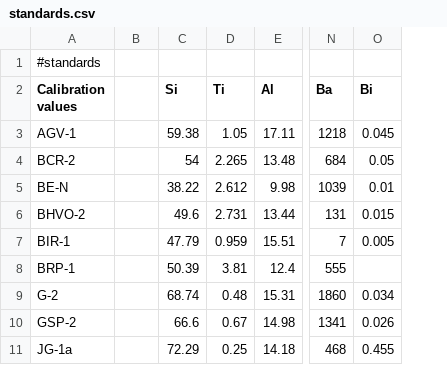
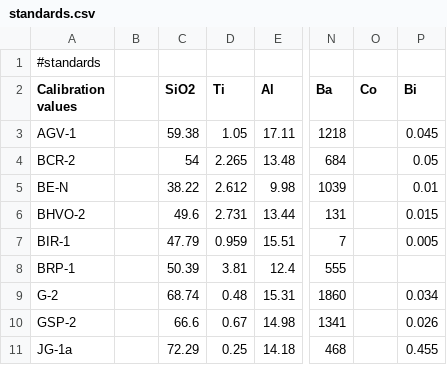
Before and after one commit to jackHay22/HALite, a CSV file: resources/test_data/standards.csv, drawn as a sheet; only a part is shown, gaps mark what is left out; the diff names each change by its address in the sheet, - before the commit and + after, or states it on an @@ line.

```diff
--- a/resources/test_data/standards.csv
+++ b/resources/test_data/standards.csv
+column O (Co), empty
-C2: Si
+C2: SiO2
```
Also changed, not shown: resources/test_data/xrf.csv, 10 other files.
